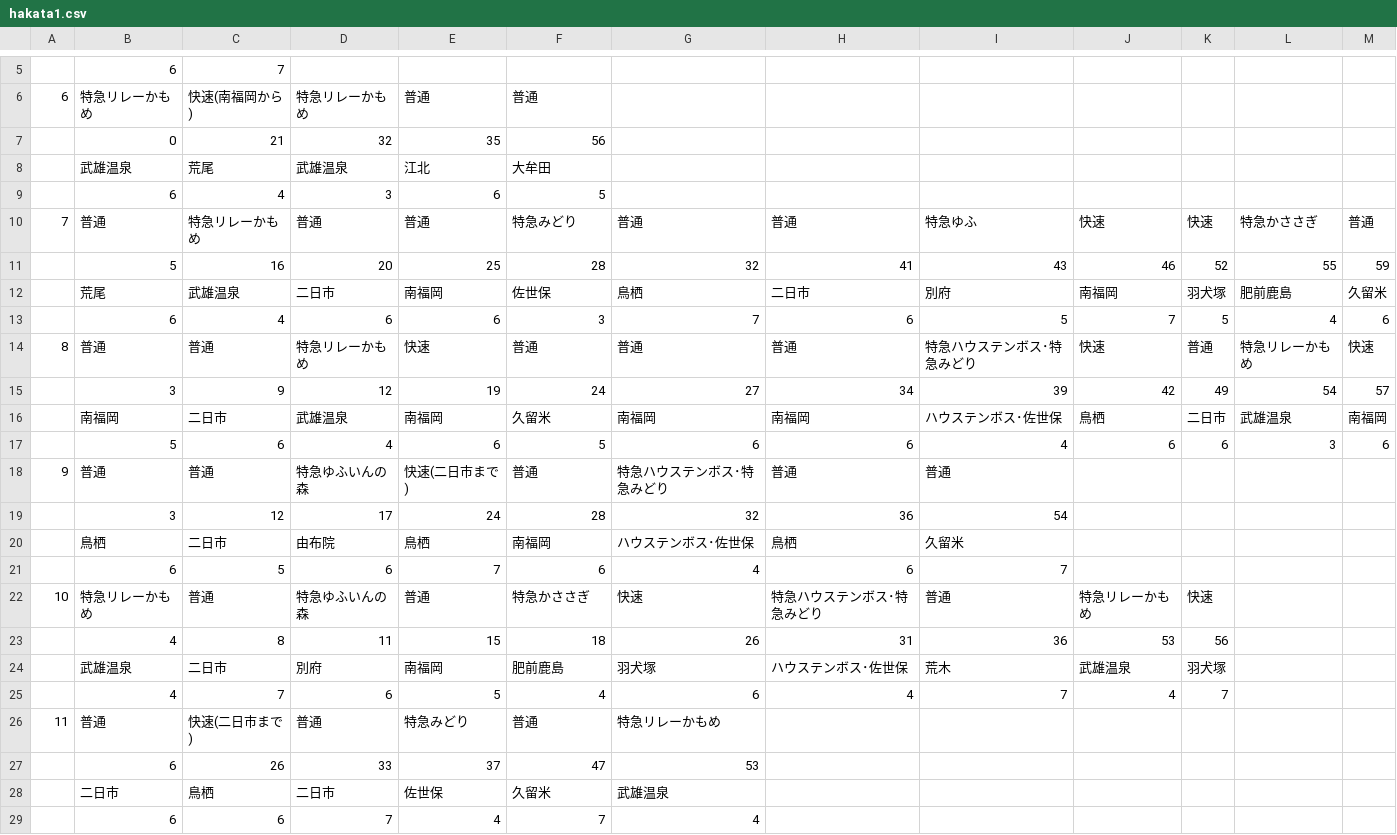
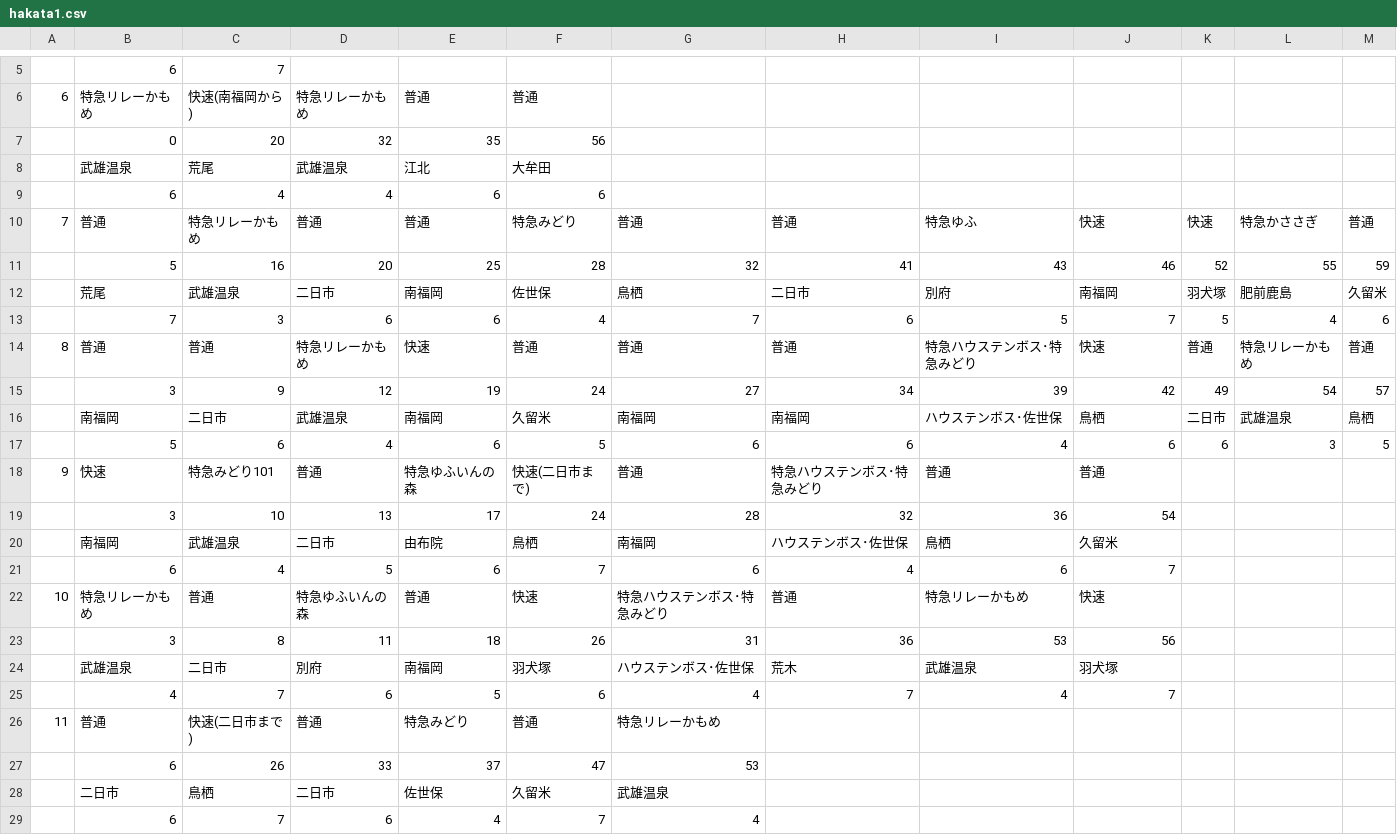
Before and after one commit to penpengrass/departure, a CSV file: csv/JRK/hakata1.csv, drawn as a sheet; only a part is shown, gaps mark what is left out; removed rows and columns are numbered as before the commit, all else as after; the diff covers the shown part only; the diff names each change by its address in the sheet, - before the commit and + after, or states it on an @@ line.

```diff
--- a/csv/JRK/hakata1.csv
+++ b/csv/JRK/hakata1.csv
-C7: 21
+C7: 20
-D9: 3
+D9: 4
-F9: 5
+F9: 6
-B13: 6
+B13: 7
-C13: 4
+C13: 3
-F13: 3
+F13: 4
-M14: 快速
+M14: 普通
-M16: 南福岡
+M16: 鳥栖
-M17: 6
+M17: 5
-row 18: 9 | 普通 | 普通 | 特急ゆふいんの森 | 快速(二日市まで) | 普通 | 特急ハウステンボス･特急みどり | 普通 | 普通
-row 19:  | 3 | 12 | 17 | 24 | 28 | 32 | 36 | 54
-row 20:  | 鳥栖 | 二日市 | 由布院 | 鳥栖 | 南福岡 | ハウステンボス･佐世保 | 鳥栖 | 久留米
-row 21:  | 6 | 5 | 6 | 7 | 6 | 4 | 6 | 7
+row 18: 9 | 快速 | 特急みどり101 | 普通 | 特急ゆふいんの森 | 快速(二日市まで) | 普通 | 特急ハウステンボス･特急みどり | 普通 | 普通
+row 19:  | 3 | 10 | 13 | 17 | 24 | 28 | 32 | 36 | 54
+row 20:  | 南福岡 | 武雄温泉 | 二日市 | 由布院 | 鳥栖 | 南福岡 | ハウステンボス･佐世保 | 鳥栖 | 久留米
+row 21:  | 6 | 4 | 5 | 6 | 7 | 6 | 4 | 6 | 7
-F22: 特急かささぎ
+F22: 快速
-G22: 快速
+G22: 特急ハウステンボス･特急みどり
-H22: 特急ハウステンボス･特急みどり
+H22: 普通
-I22: 普通
+I22: 特急リレーかもめ
-J22: 特急リレーかもめ
+J22: 快速
-K22: 快速
+K22: (empty)
-row 23:  | 4 | 8 | 11 | 15 | 18 | 26 | 31 | 36 | 53 | 56
-row 24:  | 武雄温泉 | 二日市 | 別府 | 南福岡 | 肥前鹿島 | 羽犬塚 | ハウステンボス･佐世保 | 荒木 | 武雄温泉 | 羽犬塚
-row 25:  | 4 | 7 | 6 | 5 | 4 | 6 | 4 | 7 | 4 | 7
+row 23:  | 3 | 8 | 11 | 18 | 26 | 31 | 36 | 53 | 56
+row 24:  | 武雄温泉 | 二日市 | 別府 | 南福岡 | 羽犬塚 | ハウステンボス･佐世保 | 荒木 | 武雄温泉 | 羽犬塚
+row 25:  | 4 | 7 | 6 | 5 | 6 | 4 | 7 | 4 | 7
-C29: 6
+C29: 7
-D29: 7
+D29: 6
```
Also changed, not shown: 38 edited cells elsewhere in this file, csv/JRK/hakata2.csv, csv/JRK/hakata3.csv, 7 other files.
